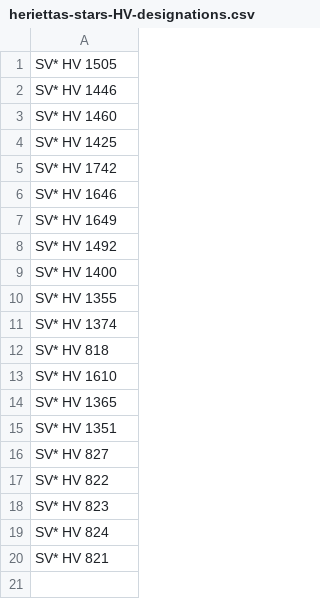
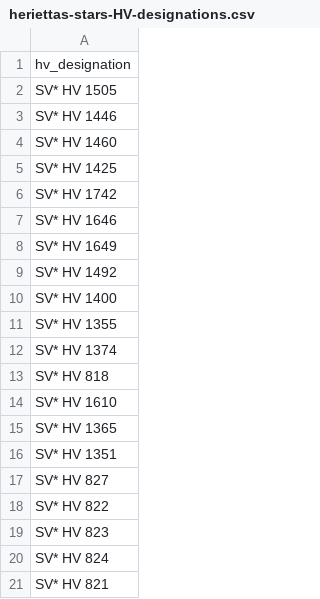
Before and after one commit to DeepSkyWonder/cepheids, a CSV file: heriettas-stars-HV-designations.csv, drawn as a sheet.

Commit message:
update designations

```diff
--- a/heriettas-stars-HV-designations.csv
+++ b/heriettas-stars-HV-designations.csv
@@ -1 +1,2 @@
+hv_designation
 SV* HV 1505
```
